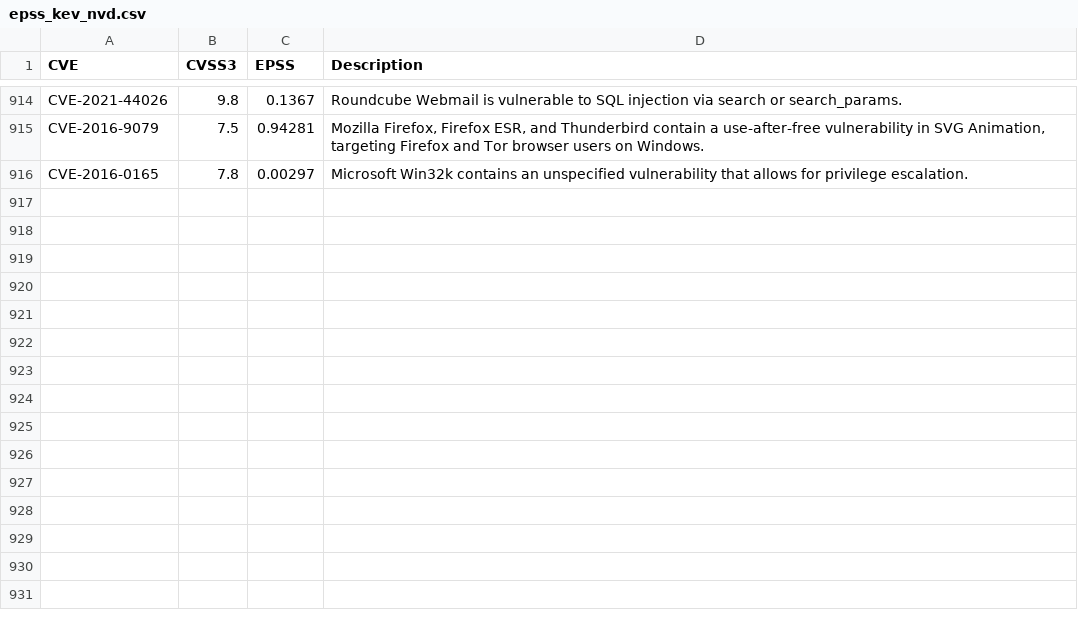
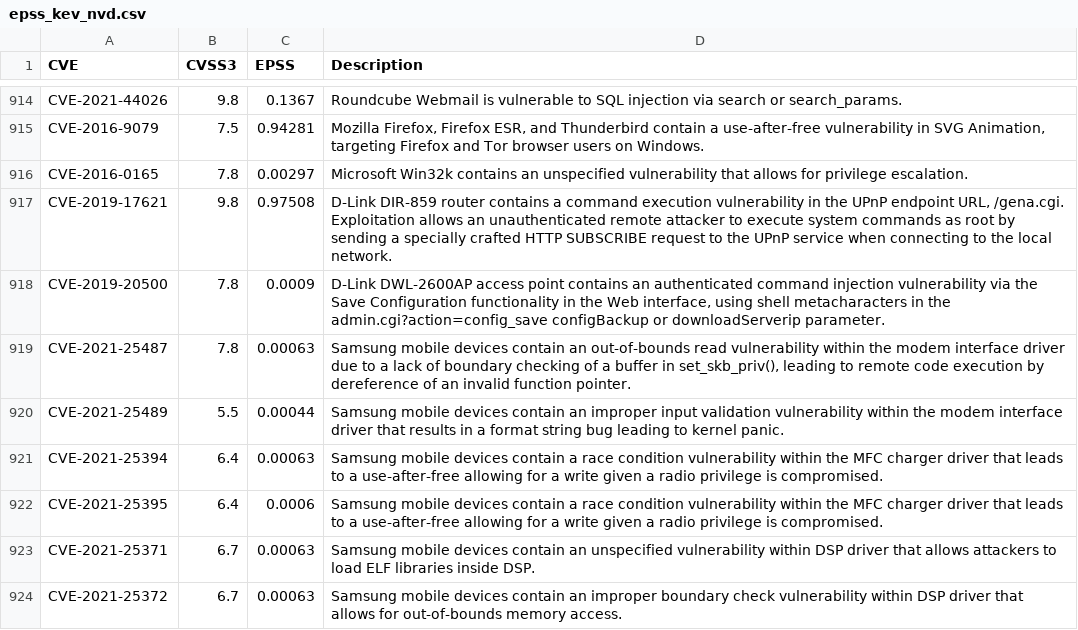
Before and after one commit to jgamblin/KEV_EPSS, a CSV file: epss_kev_nvd.csv, drawn as a sheet; only a part is shown, gaps mark what is left out.

```diff
--- a/epss_kev_nvd.csv
+++ b/epss_kev_nvd.csv
@@ -916 +916,9 @@ CVE-2016-9079,7.5,0.94281,"Mozilla Firefox, Firefox ESR, and Thunderbird contain
 CVE-2016-0165,7.8,0.00297,Microsoft Win32k contains an unspecified vulnerability that allows for privilege escalation.
+CVE-2019-17621,9.8,0.97508,"D-Link DIR-859 router contains a command execution vulnerability in the UPnP endpoint URL, /gena.cgi. Exploitation allows an unauthenticated remote attacker to execute system commands as root by sending a specially crafted HTTP SUBSCRIBE request to the UPnP service when connecting to the local network."
+CVE-2019-20500,7.8,0.0009,"D-Link DWL-2600AP access point contains an authenticated command injection vulnerability via the Save Configuration functionality in the Web interface, using shell metacharacters in the admin.cgi?action=config_save configBackup or downloadServerip parameter."
+CVE-2021-25487,7.8,0.00063,"Samsung mobile devices contain an out-of-bounds read vulnerability within the modem interface driver due to a lack of boundary checking of a buffer in set_skb_priv(), leading to remote code execution by dereference of an invalid function pointer."
+CVE-2021-25489,5.5,0.00044,Samsung mobile devices contain an improper input validation vulnerability within the modem interface driver that results in a format string bug leading to kernel panic.
+CVE-2021-25394,6.4,0.00063,Samsung mobile devices contain a race condition vulnerability within the MFC charger driver that leads to a use-after-free allowing for a write given a radio privilege is compromised.
+CVE-2021-25395,6.4,0.0006,Samsung mobile devices contain a race condition vulnerability within the MFC charger driver that leads to a use-after-free allowing for a write given a radio privilege is compromised.
+CVE-2021-25371,6.7,0.00063,Samsung mobile devices contain an unspecified vulnerability within DSP driver that allows attackers to load ELF libraries inside DSP.
+CVE-2021-25372,6.7,0.00063,Samsung mobile devices contain an improper boundary check vulnerability within DSP driver that allows for out-of-bounds memory access.
```
Also changed, not shown: 2 other files.
